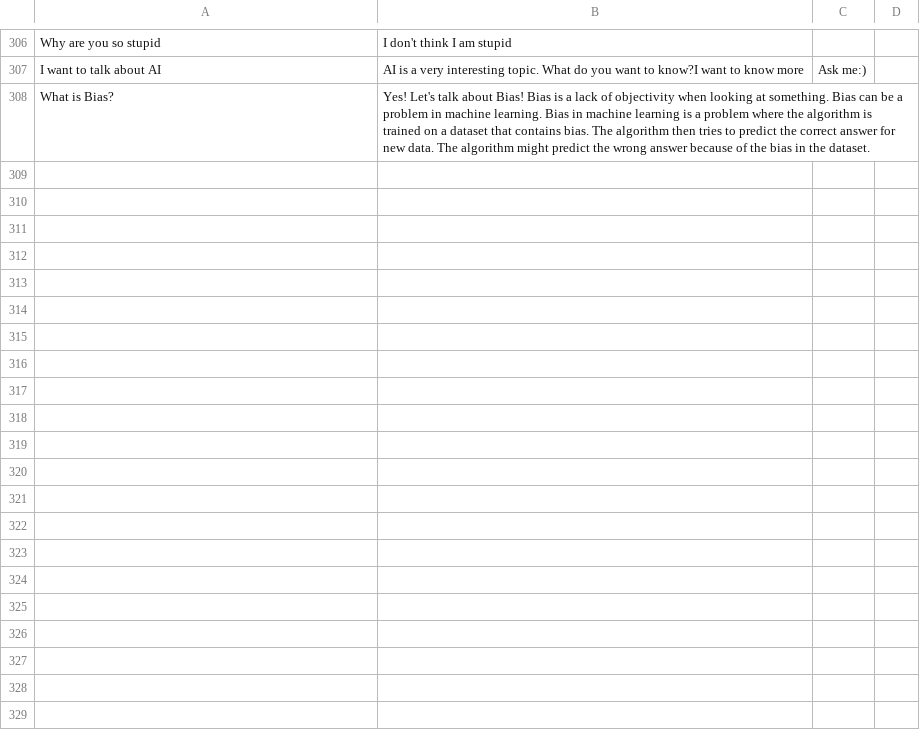
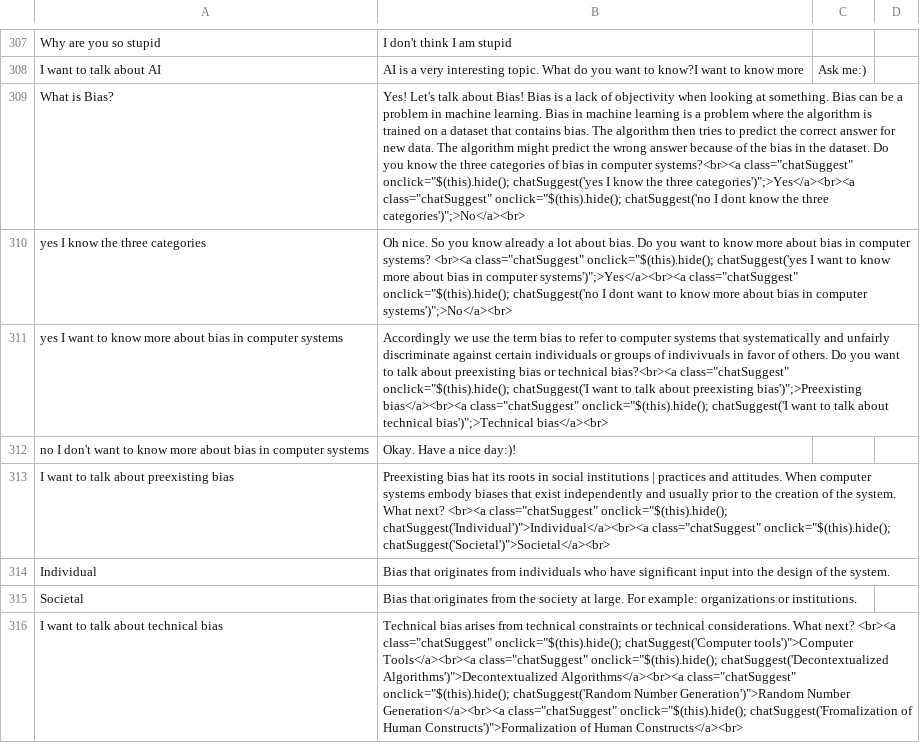
Before and after one commit to inari-x/chatbot, a CSV file: data/chatbot.csv, drawn as a sheet; only a part is shown, gaps mark what is left out; addresses are those after the commit; the diff covers the shown part only; the diff names each change by its address in the sheet, - before the commit and + after, or states it on an @@ line.

```diff
--- a/data/chatbot.csv
+++ b/data/chatbot.csv
-B309: …the dataset.
+B309: …the dataset. Do you know the three categories of bias in computer systems?<br><a class="chatSuggest" onclick="$(this).hide(); chatSuggest('yes I know the three categories')";>Yes</a><br><a class="chatSuggest" onclick="$(this).hide(); chatSuggest('no I dont know the three categories')";>No</a><br>
+row 310: yes I know the three categories | Oh nice. So you know already a lot about bias. Do you want to know more about bias in computer systems? <br><a class="chatSuggest" onclick="$(this).hide(); chatSuggest('yes I want to know more about bias in computer systems')";>Yes</a><br><a class="chatSuggest" onclick="$(this).hide(); chatSuggest('no I dont want to know more about bias in computer systems')";>No</a><br>
+row 311: yes I want to know more about bias in computer systems | Accordingly we use the term bias to refer to computer systems that systematically and unfairly discriminate against certain individuals or groups of indivivuals in favor of others. Do you want to talk about preexisting bias or technical bias?<br><a class="chatSuggest" onclick="$(this).hide(); chatSuggest('I want to talk about preexisting bias')";>Preexisting bias</a><br><a class="chatSuggest" onclick="$(this).hide(); chatSuggest('I want to talk about technical bias')";>Technical bias</a><br>
+row 312: no I don't want to know more about bias in computer systems | Okay. Have a nice day:)!
+row 313: I want to talk about preexisting bias | Preexisting bias hat its roots in social institutions | practices and attitudes. When computer systems embody biases that exist independently and usually prior to the creation of the system. What next? <br><a class="chatSuggest" onclick="$(this).hide(); chatSuggest('Individual')">Individual</a><br><a class="chatSuggest" onclick="$(this).hide(); chatSuggest('Societal')">Societal</a><br>
+row 314: Individual | Bias that originates from individuals who have significant input into the design of the system.
+row 315: Societal | Bias that originates from the society at large. For example: organizations or institutions.
+row 316: I want to talk about technical bias | Technical bias arises from technical constraints or technical considerations. What next? <br><a class="chatSuggest" onclick="$(this).hide(); chatSuggest('Computer tools')">Computer Tools</a><br><a class="chatSuggest" onclick="$(this).hide(); chatSuggest('Decontextualized Algorithms')">Decontextualized Algorithms</a><br><a class="chatSuggest" onclick="$(this).hide(); chatSuggest('Random Number Generation')">Random Number Generation</a><br><a class="chatSuggest" onclick="$(this).hide(); chatSuggest('Fromalization of Human Constructs')">Formalization of Human Constructs</a><br>
```
Also changed, not shown: 9 added rows and 7 edited cells elsewhere in this file, 2 other files.
